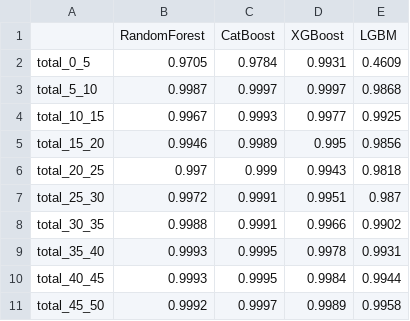
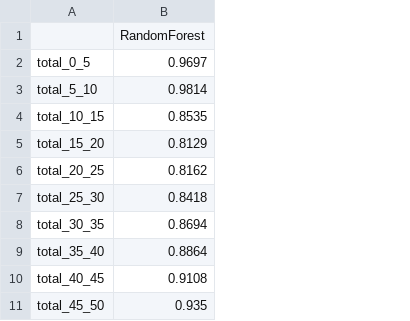
Before and after one commit to magecliff96/DS_Final, a CSV file: auc_scores_per_label.csv, drawn as a sheet; only a part is shown; removed rows and columns are numbered as before the commit, all else as after; the diff names each change by its address in the sheet, - before the commit and + after, or states it on an @@ line.

```diff
--- a/auc_scores_per_label.csv
+++ b/auc_scores_per_label.csv
-column B, rows 1-11: RandomForest | 0.9705 | 0.9987 | 0.9967 | 0.9946 | 0.997 | 0.9972 | 0.9988 | 0.9993 | 0.9993 | 0.9992
-column C, rows 1-11: CatBoost | 0.9784 | 0.9997 | 0.9993 | 0.9989 | 0.999 | 0.9991 | 0.9991 | 0.9995 | 0.9995 | 0.9997
-column D, rows 1-11: XGBoost | 0.9931 | 0.9997 | 0.9977 | 0.995 | 0.9943 | 0.9951 | 0.9966 | 0.9978 | 0.9984 | 0.9989
-column E, rows 1-11: LGBM | 0.4609 | 0.9868 | 0.9925 | 0.9856 | 0.9818 | 0.987 | 0.9902 | 0.9931 | 0.9944 | 0.9958
+column B, rows 1-11: RandomForest | 0.9697 | 0.9814 | 0.8535 | 0.8129 | 0.8162 | 0.8418 | 0.8694 | 0.8864 | 0.9108 | 0.935
```
Also changed, not shown: 5 other files.
